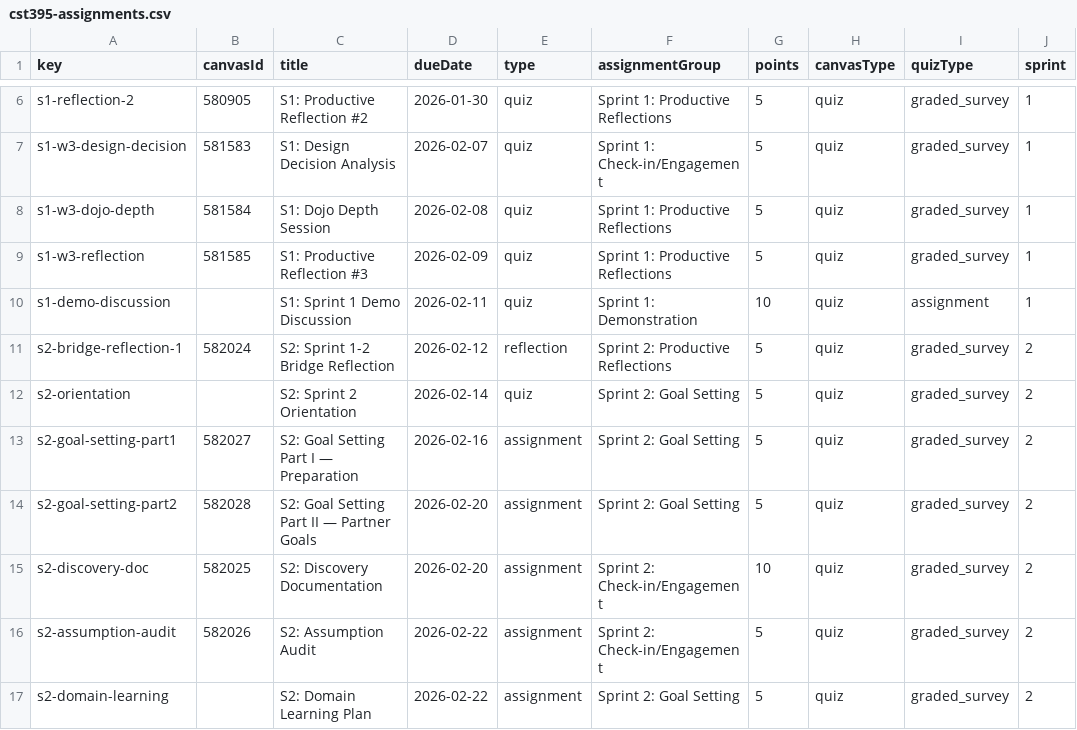
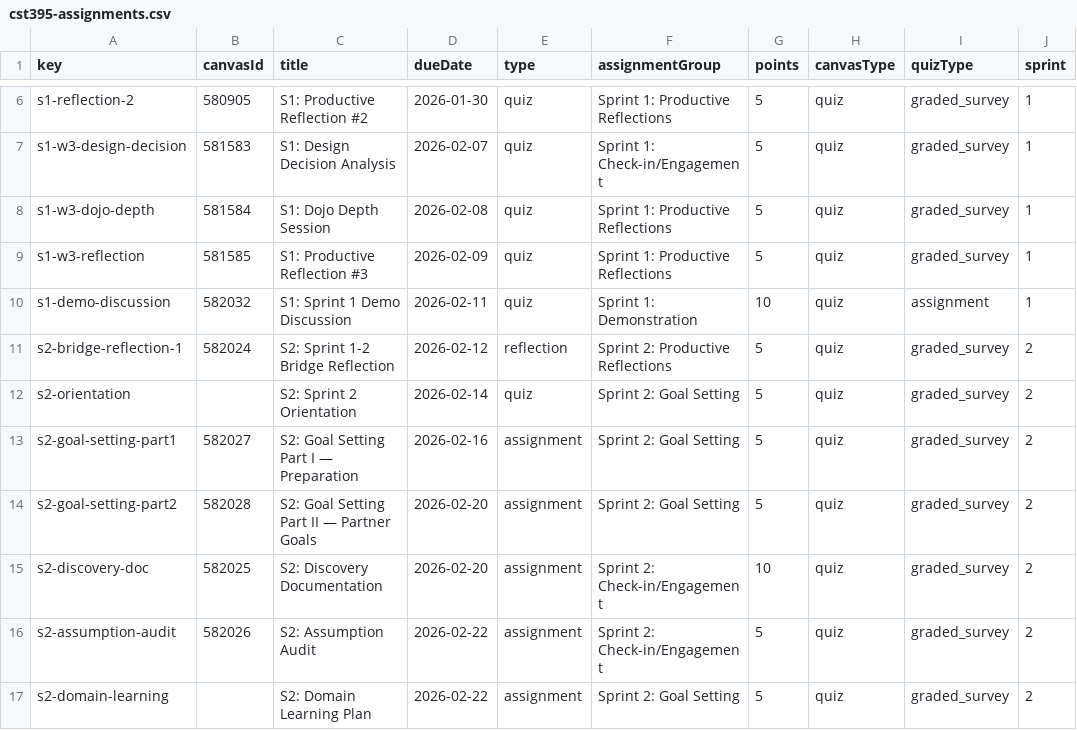
Before and after one commit to profsathya/Common-Curriculum, a CSV file: config/cst395-assignments.csv, drawn as a sheet; only a part is shown, gaps mark what is left out; the diff names each change by its address in the sheet, - before the commit and + after, or states it on an @@ line.

```diff
--- a/config/cst395-assignments.csv
+++ b/config/cst395-assignments.csv
-B10 (canvasId): (empty)
+B10 (canvasId): 582032
```
Also changed, not shown: 2 other files.
